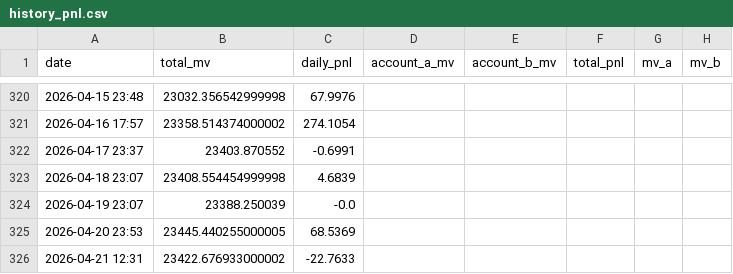
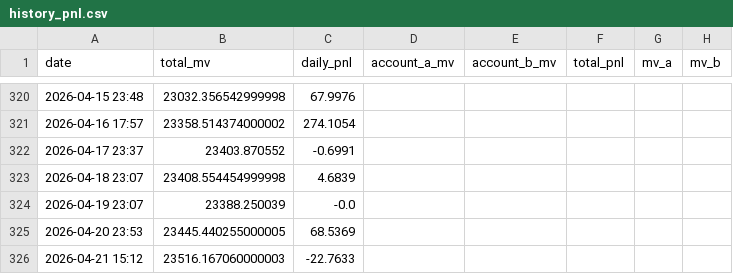
Before and after one commit to leahliu777/my-fund-agent-v2-data, a CSV file: history_pnl.csv, drawn as a sheet; only a part is shown, gaps mark what is left out.

```diff
--- a/history_pnl.csv
+++ b/history_pnl.csv
@@ -325,2 +325,2 @@ date,total_mv,daily_pnl,account_a_mv,account_b_mv,total_pnl,mv_a,mv_b
 2026-04-20 23:53,23445.440255000005,68.5369,,,,,
-2026-04-21 12:31,23422.676933000002,-22.7633,,,,,
+2026-04-21 15:12,23516.167060000003,-22.7633,,,,,
```
Also changed, not shown: 9 other files.
